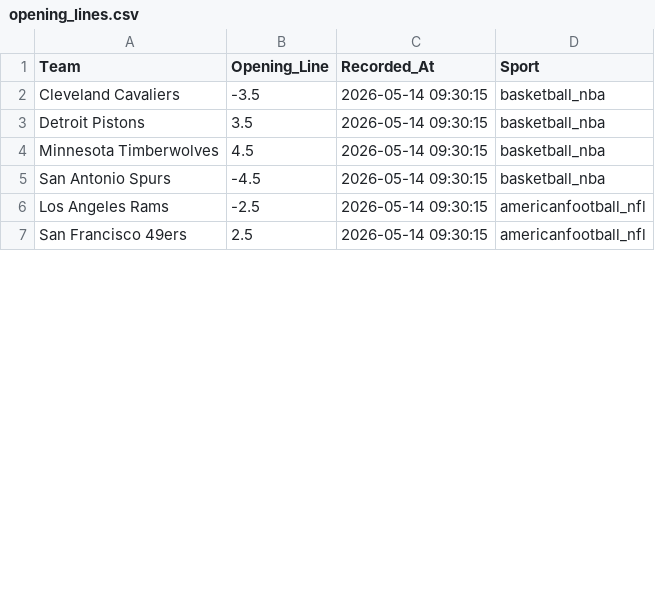
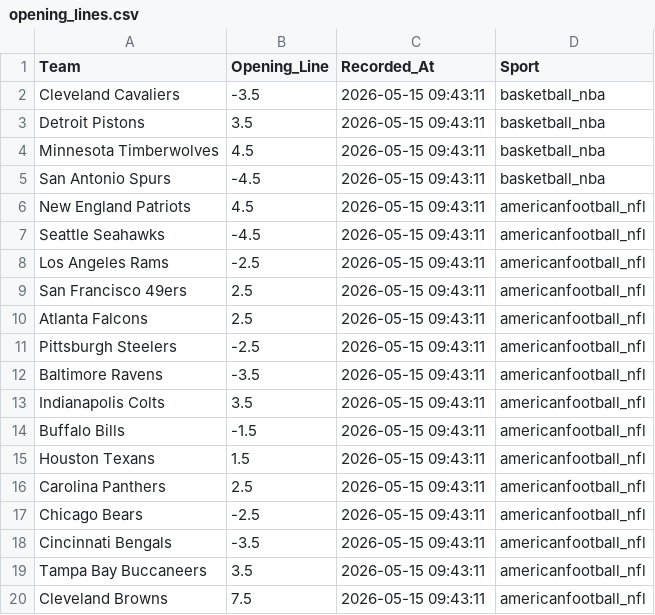
Before and after one commit to jordansonntag3/Pro-Sports-Auditor, a CSV file: opening_lines.csv, drawn as a sheet; only a part is shown; the diff covers the shown part only.

```diff
--- a/opening_lines.csv
+++ b/opening_lines.csv
@@ -1,7 +1,20 @@
 Team,Opening_Line,Recorded_At,Sport
-Cleveland Cavaliers,-3.5,2026-05-14 09:30:15,basketball_nba
-Detroit Pistons,3.5,2026-05-14 09:30:15,basketball_nba
-Minnesota Timberwolves,4.5,2026-05-14 09:30:15,basketball_nba
-San Antonio Spurs,-4.5,2026-05-14 09:30:15,basketball_nba
-Los Angeles Rams,-2.5,2026-05-14 09:30:15,americanfootball_nfl
-San Francisco 49ers,2.5,2026-05-14 09:30:15,americanfootball_nfl
+Cleveland Cavaliers,-3.5,2026-05-15 09:43:11,basketball_nba
+Detroit Pistons,3.5,2026-05-15 09:43:11,basketball_nba
+Minnesota Timberwolves,4.5,2026-05-15 09:43:11,basketball_nba
+San Antonio Spurs,-4.5,2026-05-15 09:43:11,basketball_nba
+New England Patriots,4.5,2026-05-15 09:43:11,americanfootball_nfl
+Seattle Seahawks,-4.5,2026-05-15 09:43:11,americanfootball_nfl
+Los Angeles Rams,-2.5,2026-05-15 09:43:11,americanfootball_nfl
+San Francisco 49ers,2.5,2026-05-15 09:43:11,americanfootball_nfl
+Atlanta Falcons,2.5,2026-05-15 09:43:11,americanfootball_nfl
+Pittsburgh Steelers,-2.5,2026-05-15 09:43:11,americanfootball_nfl
+Baltimore Ravens,-3.5,2026-05-15 09:43:11,americanfootball_nfl
+Indianapolis Colts,3.5,2026-05-15 09:43:11,americanfootball_nfl
+Buffalo Bills,-1.5,2026-05-15 09:43:11,americanfootball_nfl
+Houston Texans,1.5,2026-05-15 09:43:11,americanfootball_nfl
+Carolina Panthers,2.5,2026-05-15 09:43:11,americanfootball_nfl
+Chicago Bears,-2.5,2026-05-15 09:43:11,americanfootball_nfl
+Cincinnati Bengals,-3.5,2026-05-15 09:43:11,americanfootball_nfl
+Tampa Bay Buccaneers,3.5,2026-05-15 09:43:11,americanfootball_nfl
+Cleveland Browns,7.5,2026-05-15 09:43:11,americanfootball_nfl
```
Also changed, not shown: 14 added rows, 15 removed rows and 14 edited cells elsewhere in this file.
